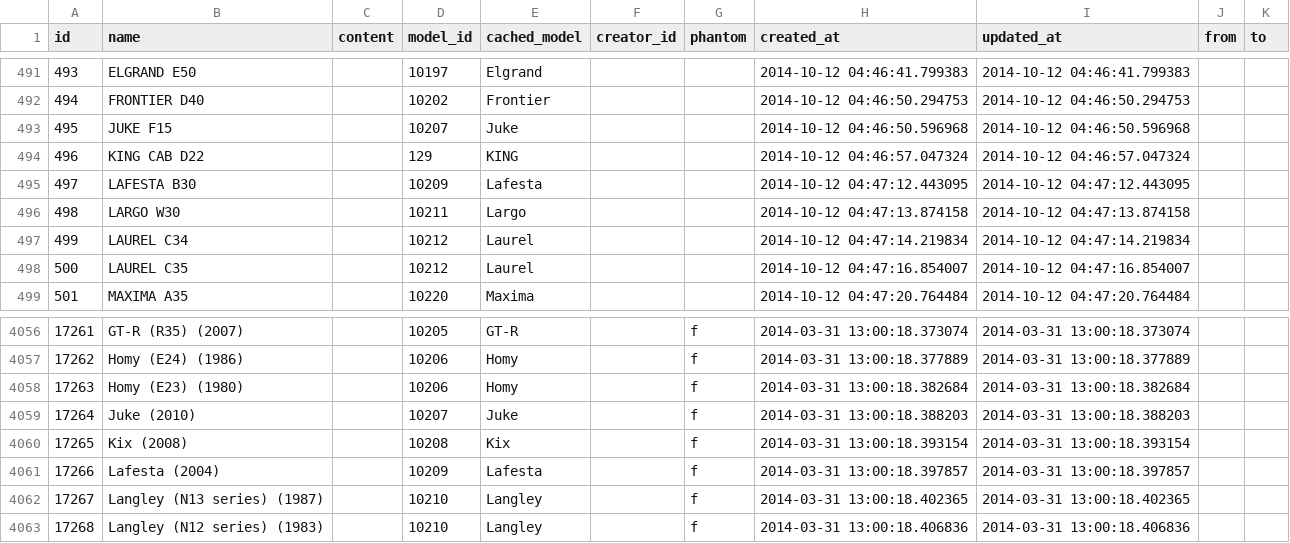
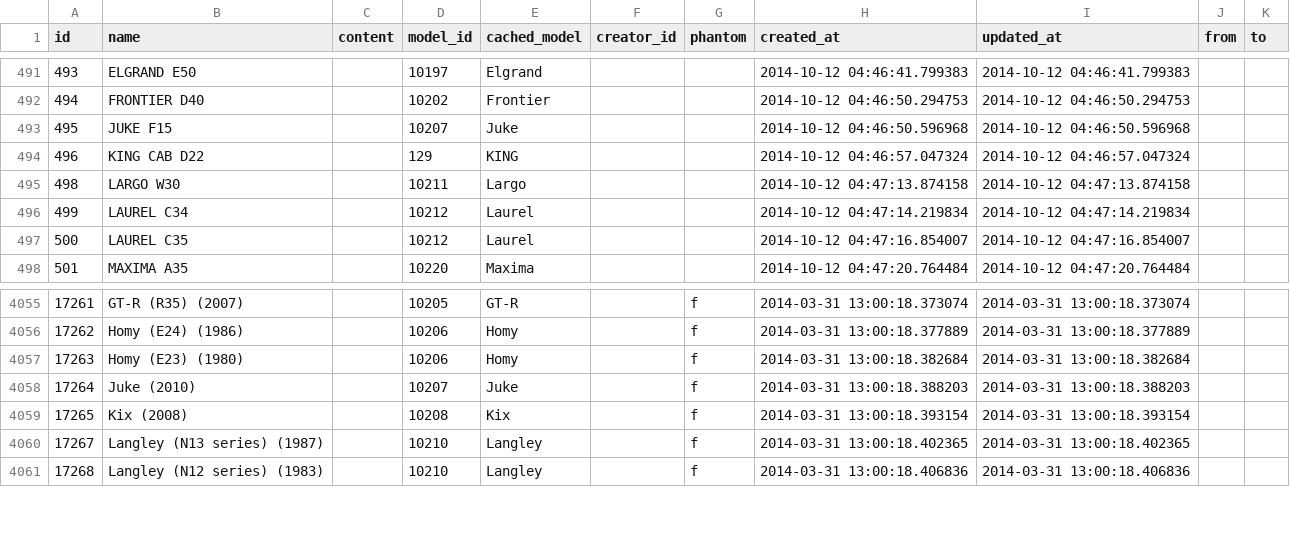
Before and after one commit to woto/yaponama_2012, a CSV file: data/generations.csv, drawn as a sheet; only a part is shown, gaps mark what is left out.

Commit message:
data

```diff
--- a/data/generations.csv
+++ b/data/generations.csv
@@ -494,3 +494,2 @@ id,name,content,model_id,cached_model,creator_id,phantom,created_at,updated_at,f
 496,KING CAB D22,,129,KING,,,2014-10-12 04:46:57.047324,2014-10-12 04:46:57.047324,,
-497,LAFESTA B30,,10209,Lafesta,,,2014-10-12 04:47:12.443095,2014-10-12 04:47:12.443095,,
 498,LARGO W30,,10211,Largo,,,2014-10-12 04:47:13.874158,2014-10-12 04:47:13.874158,,
@@ -4060,3 +4059,2 @@ id,name,content,model_id,cached_model,creator_id,phantom,created_at,updated_at,f
 17265,Kix (2008),,10208,Kix,,f,2014-03-31 13:00:18.393154,2014-03-31 13:00:18.393154,,
-17266,Lafesta (2004),,10209,Lafesta,,f,2014-03-31 13:00:18.397857,2014-03-31 13:00:18.397857,,
 17267,Langley (N13 series) (1987),,10210,Langley,,f,2014-03-31 13:00:18.402365,2014-03-31 13:00:18.402365,,
```
Also changed, not shown: 1 other file.
